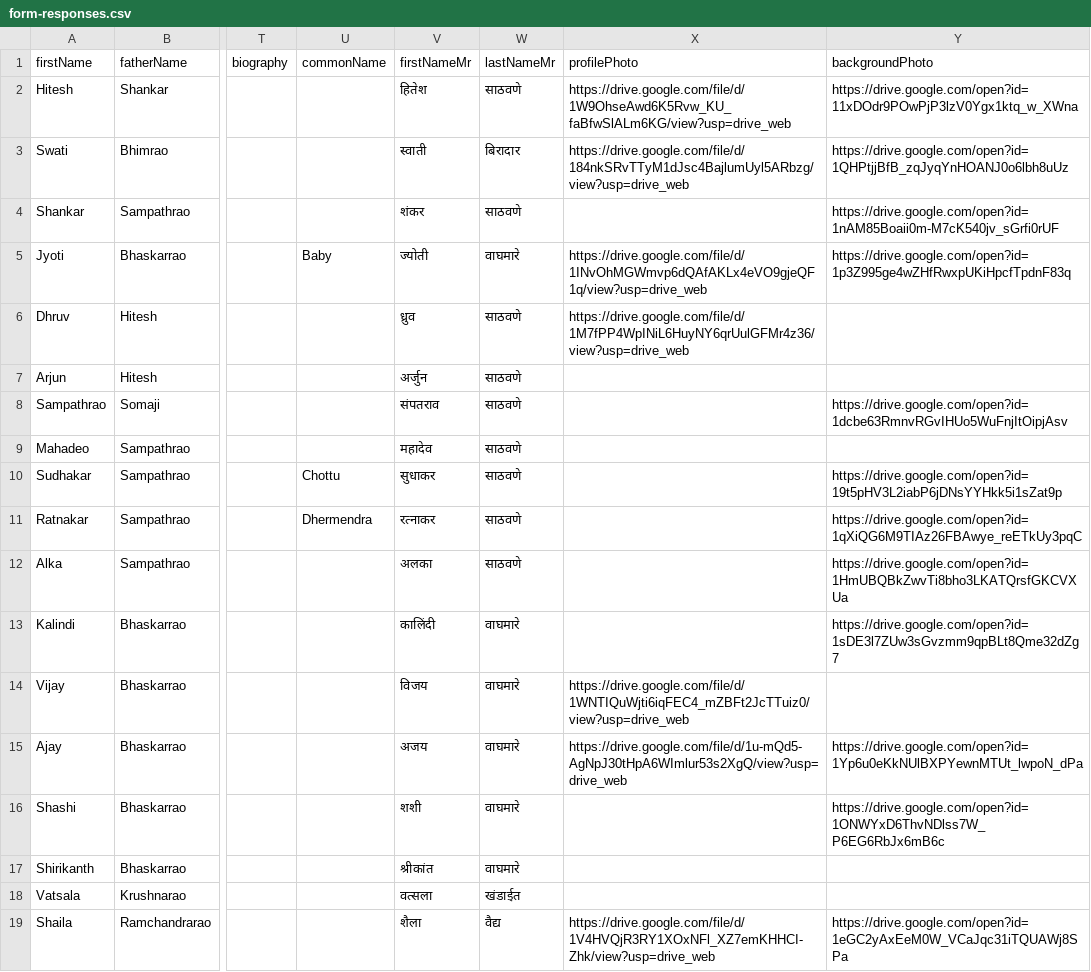
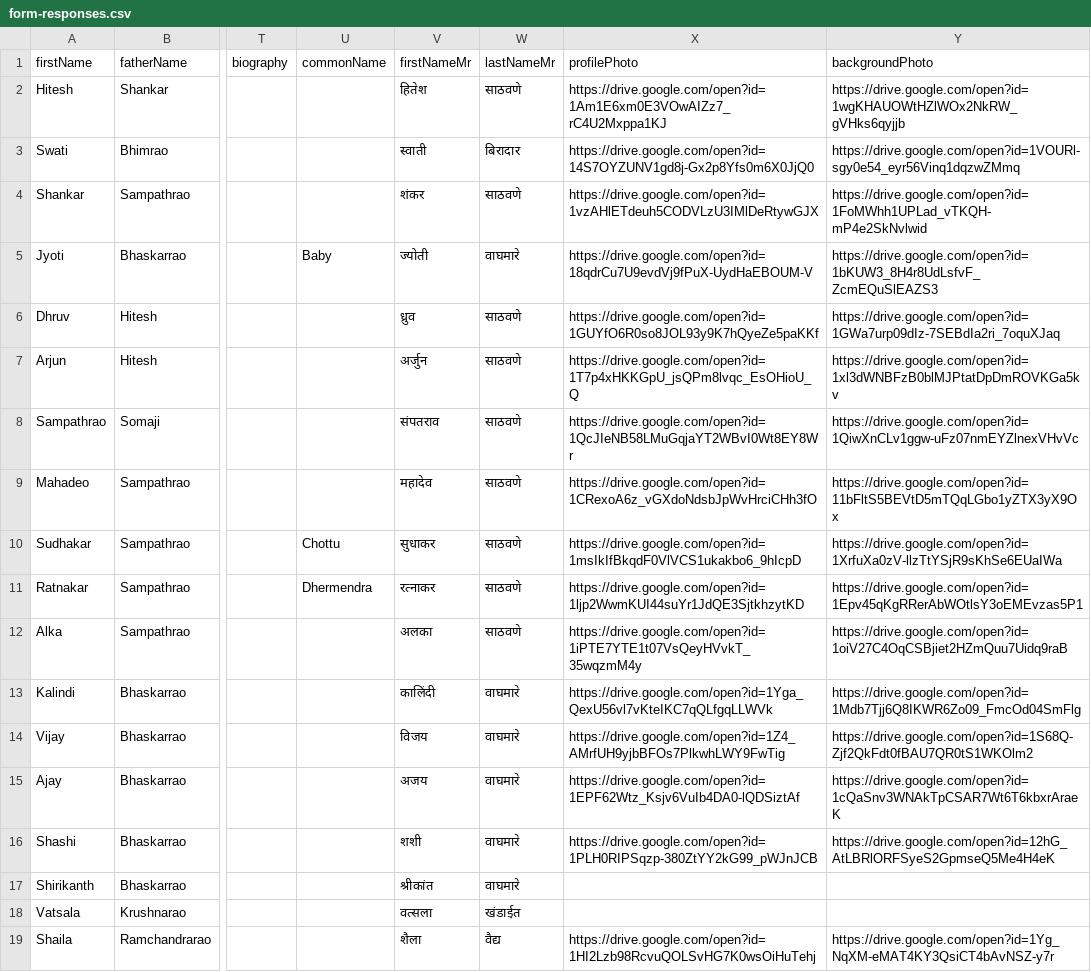
Before and after one commit to hiteshssathawane/family-tree, a CSV file: data/form-responses.csv, drawn as a sheet; only a part is shown, gaps mark what is left out; the diff covers the shown part only; the diff names each change by its address in the sheet, - before the commit and + after, or states it on an @@ line.

```diff
--- a/data/form-responses.csv
+++ b/data/form-responses.csv
-X2 (profilePhoto): https://drive.google.com/file/d/1W9OhseAwd6K5Rvw_KU_faBfwSlALm6KG/view?usp=drive_web
+X2 (profilePhoto): https://drive.google.com/open?id=1Am1E6xm0E3VOwAIZz7_rC4U2Mxppa1KJ
-Y2 (backgroundPhoto): https://drive.google.com/open?id=11xDOdr9POwPjP3lzV0Ygx1ktq_w_XWna
+Y2 (backgroundPhoto): https://drive.google.com/open?id=1wgKHAUOWtHZlWOx2NkRW_gVHks6qyjjb
-X3 (profilePhoto): https://drive.google.com/file/d/184nkSRvTTyM1dJsc4BajlumUyl5ARbzg/view?usp=drive_web
+X3 (profilePhoto): https://drive.google.com/open?id=14S7OYZUNV1gd8j-Gx2p8Yfs0m6X0JjQ0
-Y3 (backgroundPhoto): https://drive.google.com/open?id=1QHPtjjBfB_zqJyqYnHOANJ0o6lbh8uUz
+Y3 (backgroundPhoto): https://drive.google.com/open?id=1VOURl-sgy0e54_eyr56Vinq1dqzwZMmq
-X4 (profilePhoto): (empty)
+X4 (profilePhoto): https://drive.google.com/open?id=1vzAHlETdeuh5CODVLzU3IMlDeRtywGJX
-Y4 (backgroundPhoto): https://drive.google.com/open?id=1nAM85Boaii0m-M7cK540jv_sGrfi0rUF
+Y4 (backgroundPhoto): https://drive.google.com/open?id=1FoMWhh1UPLad_vTKQH-mP4e2SkNvlwid
-X5 (profilePhoto): https://drive.google.com/file/d/1INvOhMGWmvp6dQAfAKLx4eVO9gjeQF1q/view?usp=drive_web
+X5 (profilePhoto): https://drive.google.com/open?id=18qdrCu7U9evdVj9fPuX-UydHaEBOUM-V
-Y5 (backgroundPhoto): https://drive.google.com/open?id=1p3Z995ge4wZHfRwxpUKiHpcfTpdnF83q
+Y5 (backgroundPhoto): https://drive.google.com/open?id=1bKUW3_8H4r8UdLsfvF_ZcmEQuSlEAZS3
-X6 (profilePhoto): https://drive.google.com/file/d/1M7fPP4WpINiL6HuyNY6qrUulGFMr4z36/view?usp=drive_web
+X6 (profilePhoto): https://drive.google.com/open?id=1GUYfO6R0so8JOL93y9K7hQyeZe5paKKf
-Y6 (backgroundPhoto): (empty)
+Y6 (backgroundPhoto): https://drive.google.com/open?id=1GWa7urp09dIz-7SEBdIa2ri_7oquXJaq
-X7 (profilePhoto): (empty)
+X7 (profilePhoto): https://drive.google.com/open?id=1T7p4xHKKGpU_jsQPm8lvqc_EsOHioU_Q
-Y7 (backgroundPhoto): (empty)
+Y7 (backgroundPhoto): https://drive.google.com/open?id=1xl3dWNBFzB0blMJPtatDpDmROVKGa5kv
-X8 (profilePhoto): (empty)
+X8 (profilePhoto): https://drive.google.com/open?id=1QcJIeNB58LMuGqjaYT2WBvI0Wt8EY8Wr
-Y8 (backgroundPhoto): https://drive.google.com/open?id=1dcbe63RmnvRGvIHUo5WuFnjItOipjAsv
+Y8 (backgroundPhoto): https://drive.google.com/open?id=1QiwXnCLv1ggw-uFz07nmEYZlnexVHvVc
-X9 (profilePhoto): (empty)
+X9 (profilePhoto): https://drive.google.com/open?id=1CRexoA6z_vGXdoNdsbJpWvHrciCHh3fO
-Y9 (backgroundPhoto): (empty)
+Y9 (backgroundPhoto): https://drive.google.com/open?id=11bFltS5BEVtD5mTQqLGbo1yZTX3yX9Ox
-X10 (profilePhoto): (empty)
+X10 (profilePhoto): https://drive.google.com/open?id=1msIkIfBkqdF0VlVCS1ukakbo6_9hIcpD
-Y10 (backgroundPhoto): https://drive.google.com/open?id=19t5pHV3L2iabP6jDNsYYHkk5i1sZat9p
+Y10 (backgroundPhoto): https://drive.google.com/open?id=1XrfuXa0zV-llzTtYSjR9sKhSe6EUaIWa
-X11 (profilePhoto): (empty)
+X11 (profilePhoto): https://drive.google.com/open?id=1ljp2WwmKUI44suYr1JdQE3SjtkhzytKD
-Y11 (backgroundPhoto): https://drive.google.com/open?id=1qXiQG6M9TIAz26FBAwye_reETkUy3pqC
+Y11 (backgroundPhoto): https://drive.google.com/open?id=1Epv45qKgRRerAbWOtlsY3oEMEvzas5P1
-X12 (profilePhoto): (empty)
+X12 (profilePhoto): https://drive.google.com/open?id=1iPTE7YTE1t07VsQeyHVvkT_35wqzmM4y
-Y12 (backgroundPhoto): https://drive.google.com/open?id=1HmUBQBkZwvTi8bho3LKATQrsfGKCVXUa
+Y12 (backgroundPhoto): https://drive.google.com/open?id=1oiV27C4OqCSBjiet2HZmQuu7Uidq9raB
-X13 (profilePhoto): (empty)
+X13 (profilePhoto): https://drive.google.com/open?id=1Yga_QexU56vl7vKteIKC7qQLfgqLLWVk
-Y13 (backgroundPhoto): https://drive.google.com/open?id=1sDE3l7ZUw3sGvzmm9qpBLt8Qme32dZg7
+Y13 (backgroundPhoto): https://drive.google.com/open?id=1Mdb7Tjj6Q8IKWR6Zo09_FmcOd04SmFlg
-X14 (profilePhoto): https://drive.google.com/file/d/1WNTIQuWjti6iqFEC4_mZBFt2JcTTuiz0/view?usp=drive_web
+X14 (profilePhoto): https://drive.google.com/open?id=1Z4_AMrfUH9yjbBFOs7PlkwhLWY9FwTig
-Y14 (backgroundPhoto): (empty)
+Y14 (backgroundPhoto): https://drive.google.com/open?id=1S68Q-Zjf2QkFdt0fBAU7QR0tS1WKOlm2
-X15 (profilePhoto): https://drive.google.com/file/d/1u-mQd5-AgNpJ30tHpA6WImlur53s2XgQ/view?usp=drive_web
+X15 (profilePhoto): https://drive.google.com/open?id=1EPF62Wtz_Ksjv6VuIb4DA0-lQDSiztAf
-Y15 (backgroundPhoto): https://drive.google.com/open?id=1Yp6u0eKkNUlBXPYewnMTUt_lwpoN_dPa
+Y15 (backgroundPhoto): https://drive.google.com/open?id=1cQaSnv3WNAkTpCSAR7Wt6T6kbxrAraeK
-X16 (profilePhoto): (empty)
+X16 (profilePhoto): https://drive.google.com/open?id=1PLH0RIPSqzp-380ZtYY2kG99_pWJnJCB
-Y16 (backgroundPhoto): https://drive.google.com/open?id=1ONWYxD6ThvNDlss7W_P6EG6RbJx6mB6c
+Y16 (backgroundPhoto): https://drive.google.com/open?id=12hG_AtLBRlORFSyeS2GpmseQ5Me4H4eK
-X19 (profilePhoto): https://drive.google.com/file/d/1V4HVQjR3RY1XOxNFl_XZ7emKHHCI-Zhk/view?usp=drive_web
+X19 (profilePhoto): https://drive.google.com/open?id=1HI2Lzb98RcvuQOLSvHG7K0wsOiHuTehj
-Y19 (backgroundPhoto): https://drive.google.com/open?id=1eGC2yAxEeM0W_VCaJqc31iTQUAWj8SPa
+Y19 (backgroundPhoto): https://drive.google.com/open?id=1Yg_NqXM-eMAT4KY3QsiCT4bAvNSZ-y7r
```
Also changed, not shown: 122 edited cells elsewhere in this file, 2 other files.
